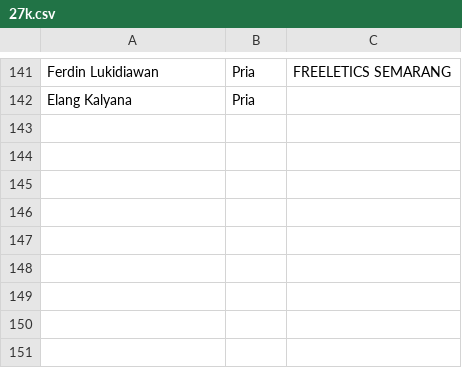
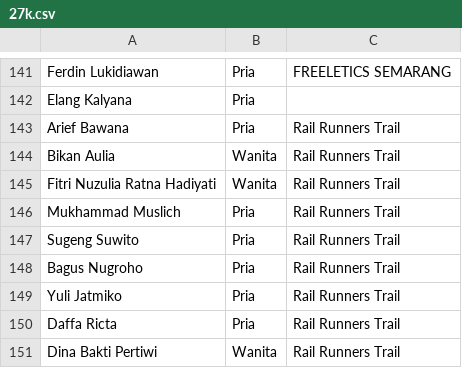
Before and after one commit to smgmountainrace/listpeserta, a CSV file: 27k.csv, drawn as a sheet; only a part is shown, gaps mark what is left out; the diff names each change by its address in the sheet, - before the commit and + after, or states it on an @@ line.

Commit message:
27k.csv

```diff
--- a/27k.csv
+++ b/27k.csv
+row 143: Arief Bawana | Pria | Rail Runners Trail
+row 144: Bikan Aulia | Wanita | Rail Runners Trail
+row 145: Fitri Nuzulia Ratna Hadiyati | Wanita | Rail Runners Trail
+row 146: Mukhammad Muslich | Pria | Rail Runners Trail
+row 147: Sugeng Suwito | Pria | Rail Runners Trail
+row 148: Bagus Nugroho | Pria | Rail Runners Trail
+row 149: Yuli Jatmiko | Pria | Rail Runners Trail
+row 150: Daffa Ricta | Pria | Rail Runners Trail
+row 151: Dina Bakti Pertiwi | Wanita | Rail Runners Trail
```
